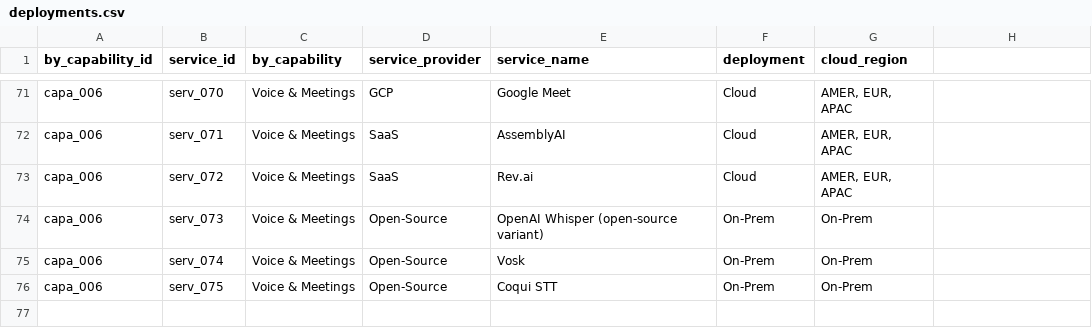
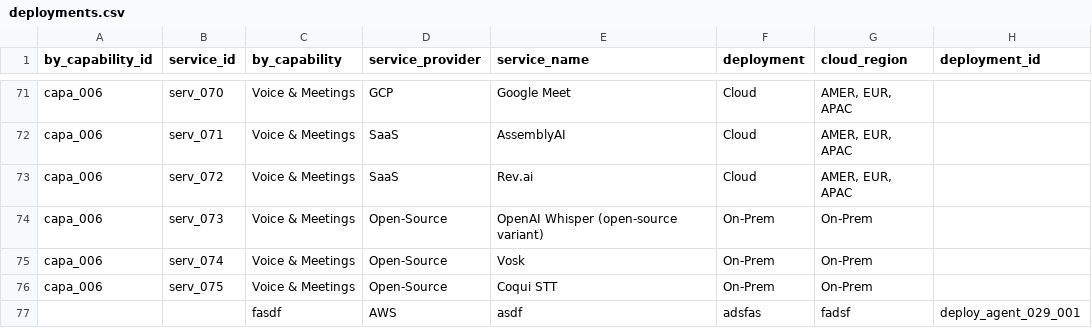
Before and after one commit to vigneshgurumohan/agents_store, a CSV file: backend/data/deployments.csv, drawn as a sheet; only a part is shown, gaps mark what is left out; the diff names each change by its address in the sheet, - before the commit and + after, or states it on an @@ line.

```diff
--- a/backend/data/deployments.csv
+++ b/backend/data/deployments.csv
-H1: (empty)
+H1: deployment_id
+row 77:  |  | fasdf | AWS | asdf | adsfas | fadsf | deploy_agent_029_001
```
Also changed, not shown: backend/data/agents.csv, backend/data/capabilities_mapping.csv, 11 other files.
